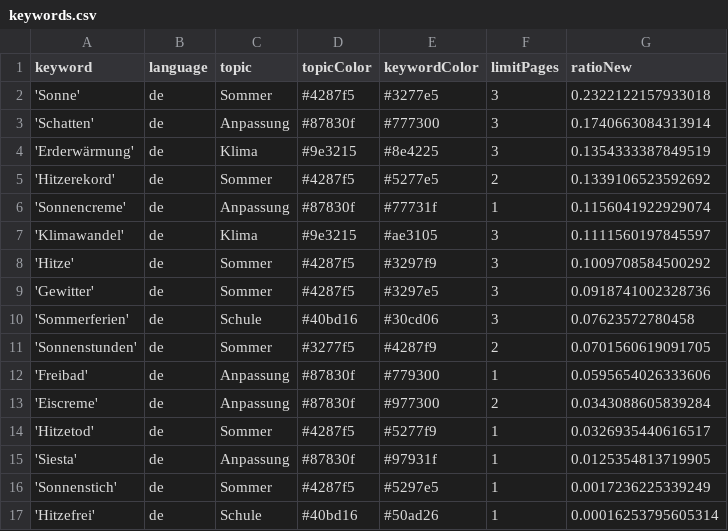
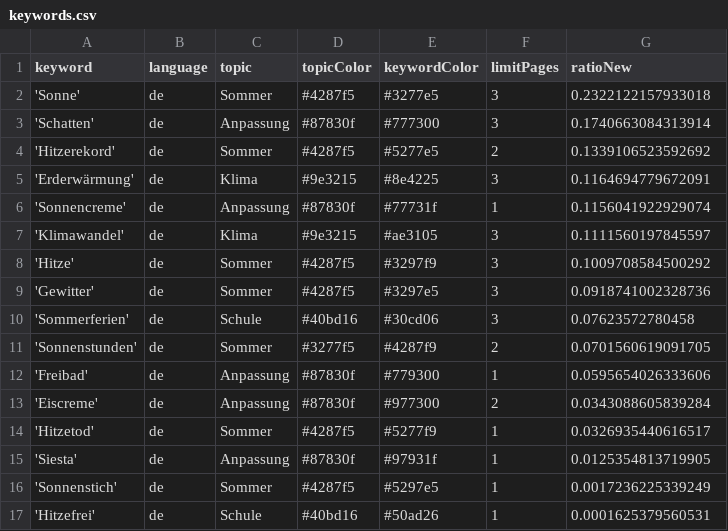
Before and after one commit to PhGeo-Word-Harvest/IceCreamIsComing, a CSV file: keywords.csv, drawn as a sheet.

Commit message:
Commit from GitHub Actions (harvest:0.0)

```diff
--- a/keywords.csv
+++ b/keywords.csv
@@ -3,4 +3,4 @@ keyword,language,topic,topicColor,keywordColor,limitPages,ratioNew
 'Schatten',de,Anpassung,#87830f,#777300,3,0.1740663084313914
-'Erderwärmung',de,Klima,#9e3215,#8e4225,3,0.1354333387849519
 'Hitzerekord',de,Sommer,#4287f5,#5277e5,2,0.1339106523592692
+'Erderwärmung',de,Klima,#9e3215,#8e4225,3,0.1164694779672091
 'Sonnencreme',de,Anpassung,#87830f,#77731f,1,0.1156041922929074
@@ -16,2 +16,2 @@ keyword,language,topic,topicColor,keywordColor,limitPages,ratioNew
 'Sonnenstich',de,Sommer,#4287f5,#5297e5,1,0.0017236225339249
-'Hitzefrei',de,Schule,#40bd16,#50ad26,1,0.00016253795605314
+'Hitzefrei',de,Schule,#40bd16,#50ad26,1,0.0001625379560531
```
